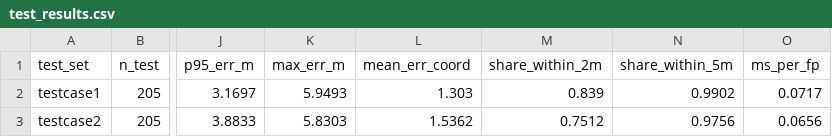
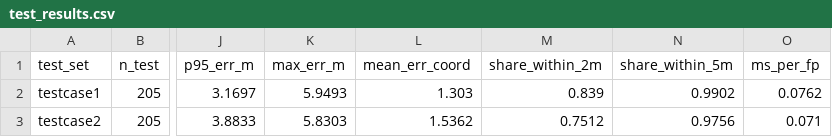
Before and after one commit to ThaiTaka/HUIM-IPS-, a CSV file: results/huim_only/hus_dedup/test_results.csv, drawn as a sheet; only a part is shown, gaps mark what is left out; the diff names each change by its address in the sheet, - before the commit and + after, or states it on an @@ line.

```diff
--- a/results/huim_only/hus_dedup/test_results.csv
+++ b/results/huim_only/hus_dedup/test_results.csv
-O2 (ms_per_fp): 0.0717
+O2 (ms_per_fp): 0.0762
-O3 (ms_per_fp): 0.0656
+O3 (ms_per_fp): 0.071
```
Also changed, not shown: results/huim_only/hus_dedup/cell_runs.csv, 32 other files.
